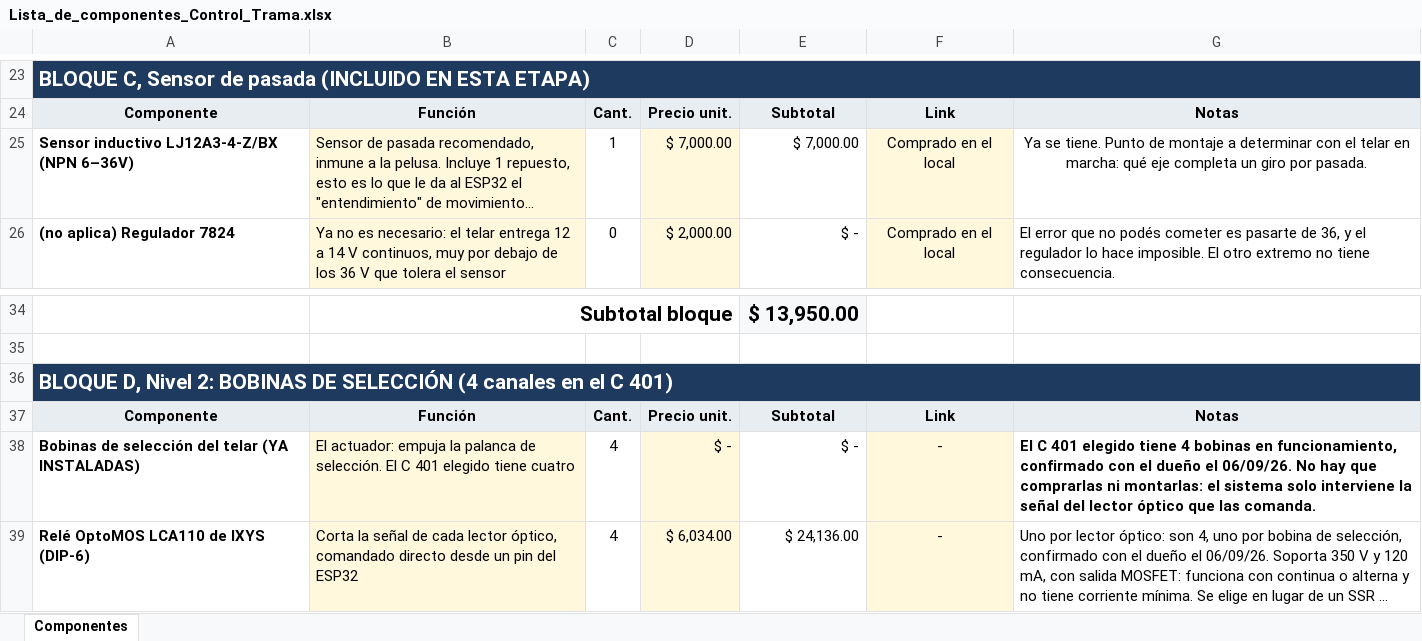
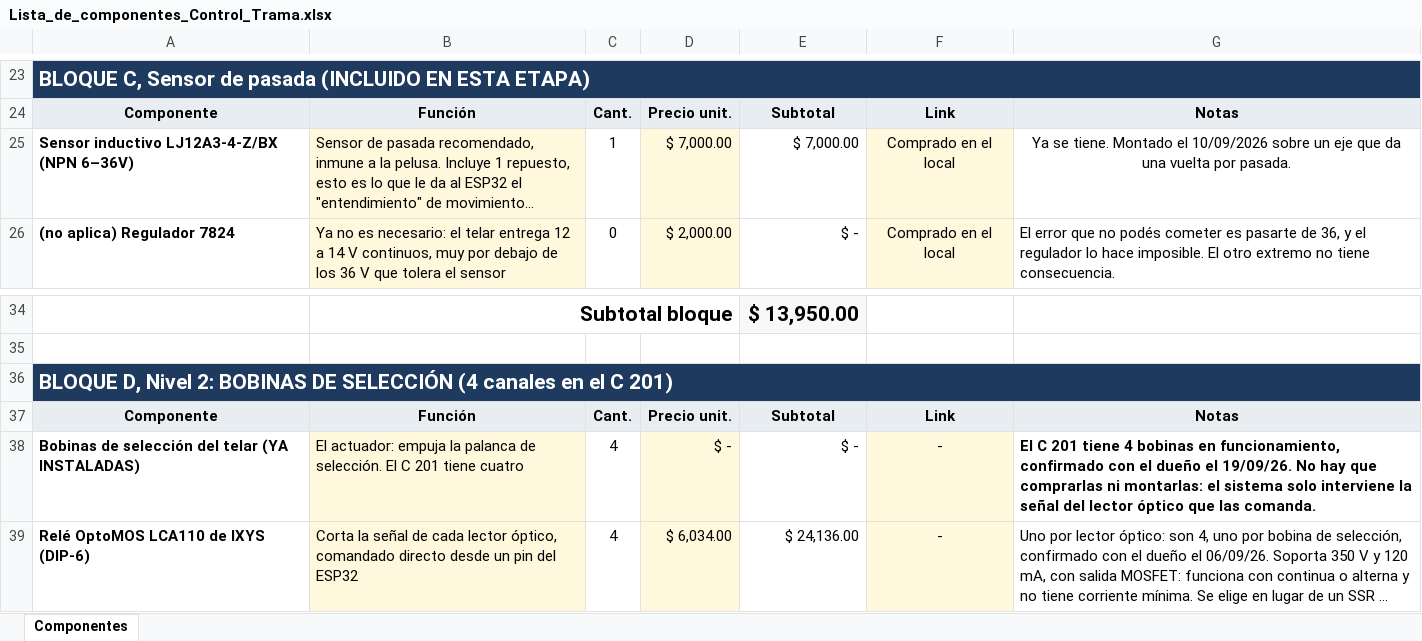
Before and after one commit to manfredojuanignacio08-prog/control_insercion_trama, an Excel workbook: documentacion_proyecto/Lista_de_componentes_Control_Trama.xlsx, sheet Componentes, drawn as a sheet; only a part is shown, gaps mark what is left out; long unchanged cells end in …; values as stored, in another font and other column widths than the file's, no borders; the diff names each change by its address in the sheet, - before the commit and + after, or states it on an @@ line.

```diff
--- a/documentacion_proyecto/Lista_de_componentes_Control_Trama.xlsx (sheet Componentes)
+++ b/documentacion_proyecto/Lista_de_componentes_Control_Trama.xlsx (sheet Componentes)
-G25: …se tiene. Punto de montaje a determinar con el telar en marcha: qué eje completa un giro por pasada.
+G25: …se tiene. Montado el 10/09/2026 sobre un eje que da una vuelta por pasada.
-A36: …el C 401)
+A36: …el C 201)
-B38: …El C 401 elegido tiene cuatro
+B38: …El C 201 tiene cuatro
-G38: El C 401 elegido tiene 4 bobinas en funcionamiento, confirmado con el dueño el 06/09/26. No hay…
+G38: El C 201 tiene 4 bobinas en funcionamiento, confirmado con el dueño el 19/09/26. No hay…
```
Also changed, not shown: documentacion_proyecto/Checklist_verificaciones.xlsx, 10 other files.
